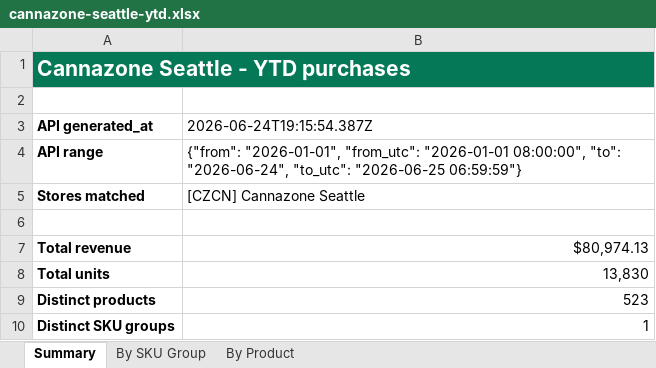
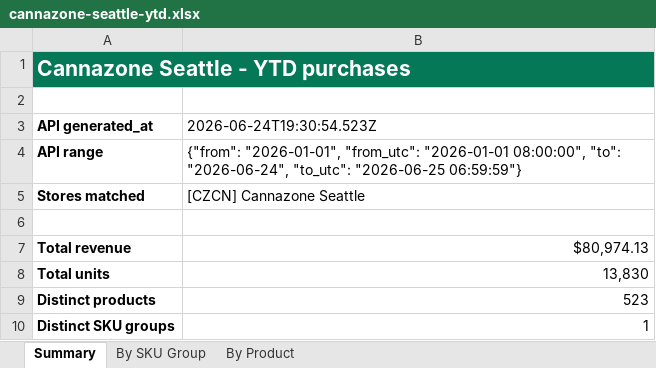
Before and after one commit to robertmckinley-alt/closuresleague, an Excel workbook: data/cannazone-seattle-ytd.xlsx, sheet Summary, drawn as a sheet; values as stored, in another font and other column widths than the file's, no borders; the diff names each change by its address in the sheet, - before the commit and + after, or states it on an @@ line.

```diff
--- a/data/cannazone-seattle-ytd.xlsx (sheet Summary)
+++ b/data/cannazone-seattle-ytd.xlsx (sheet Summary)
-B3: 2026-06-24T19:15:54.387Z
+B3: 2026-06-24T19:30:54.523Z
```
Also changed, not shown: sheet By SKU Group, sheet By Product, 3 other files.
